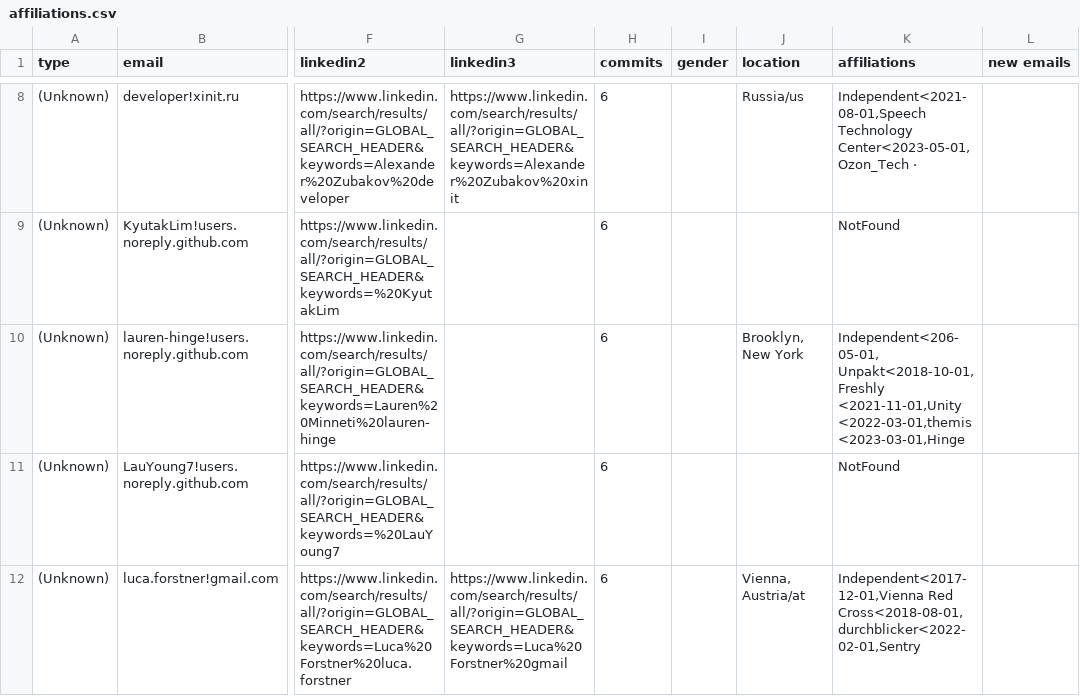
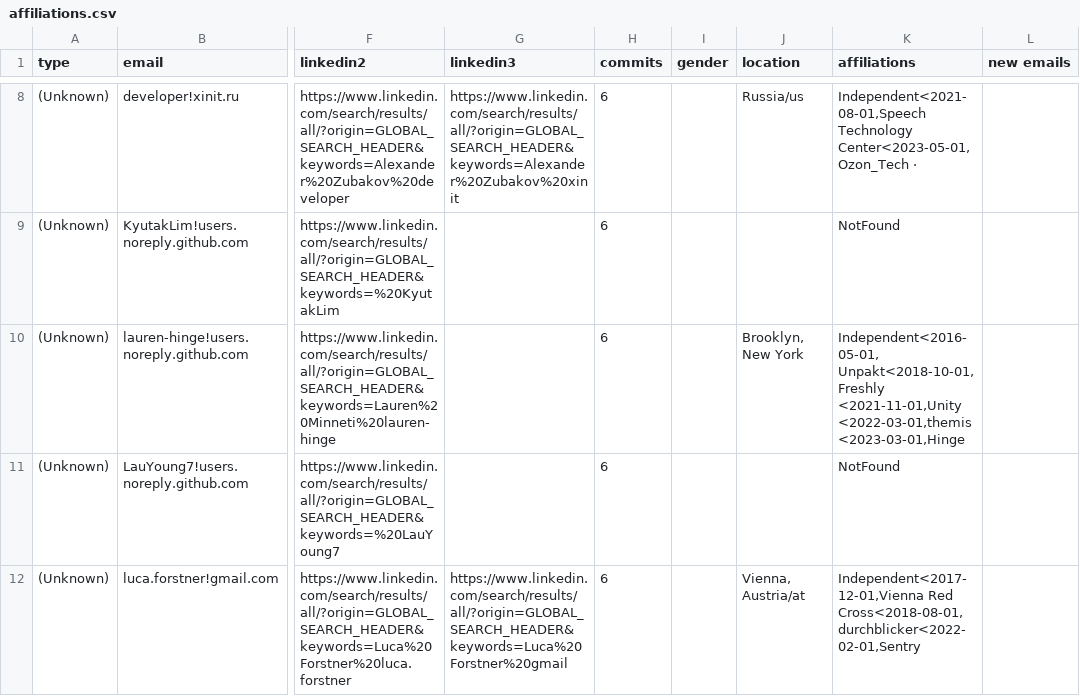
Before and after one commit to cncf/gitdm, a CSV file: src/affiliations.csv, drawn as a sheet; only a part is shown, gaps mark what is left out; the diff covers the shown part only; the diff names each change by its address in the sheet, - before the commit and + after, or states it on an @@ line.

Commit message:
Manual fixes
Signed-off-by: Łukasz Gryglicki <lgryglicki@cncf.io>

```diff
--- a/src/affiliations.csv
+++ b/src/affiliations.csv
-K10 (affiliations): Independent<206-05-01, Unpakt<2018-10-01,Freshly <2021-11-01,Unity…
+K10 (affiliations): Independent<2016-05-01, Unpakt<2018-10-01,Freshly <2021-11-01,Unity…
```
Also changed, not shown: 1 edited cell elsewhere in this file.
